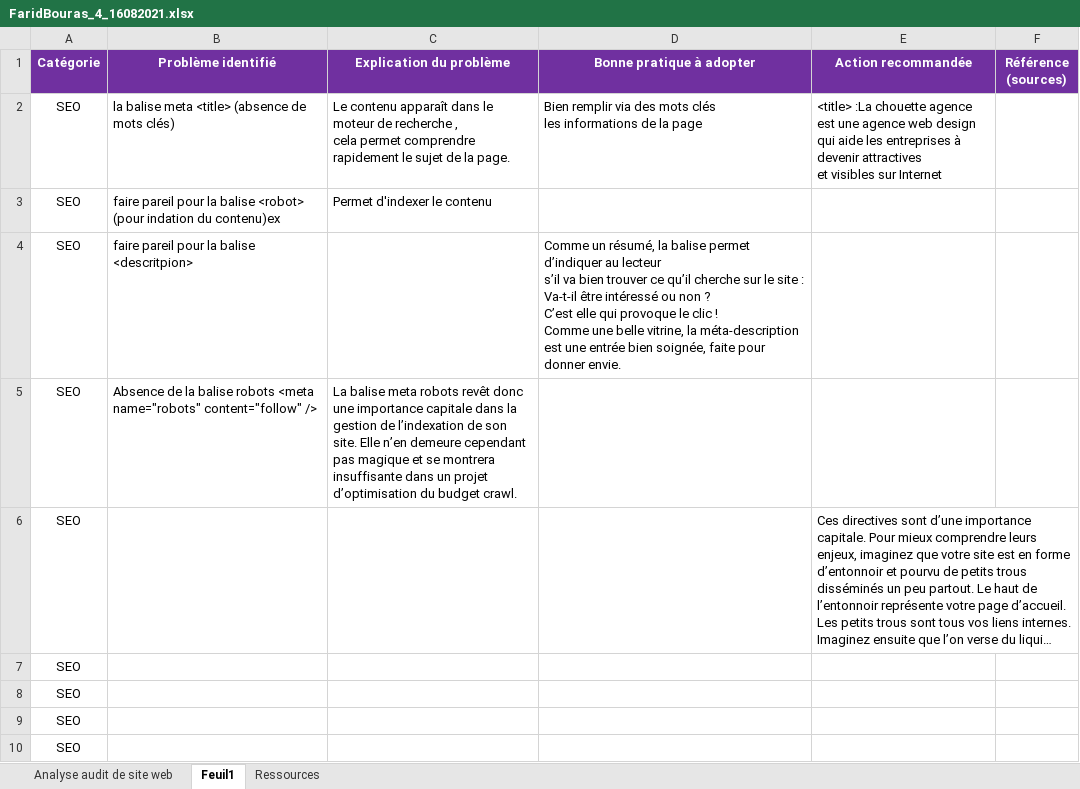
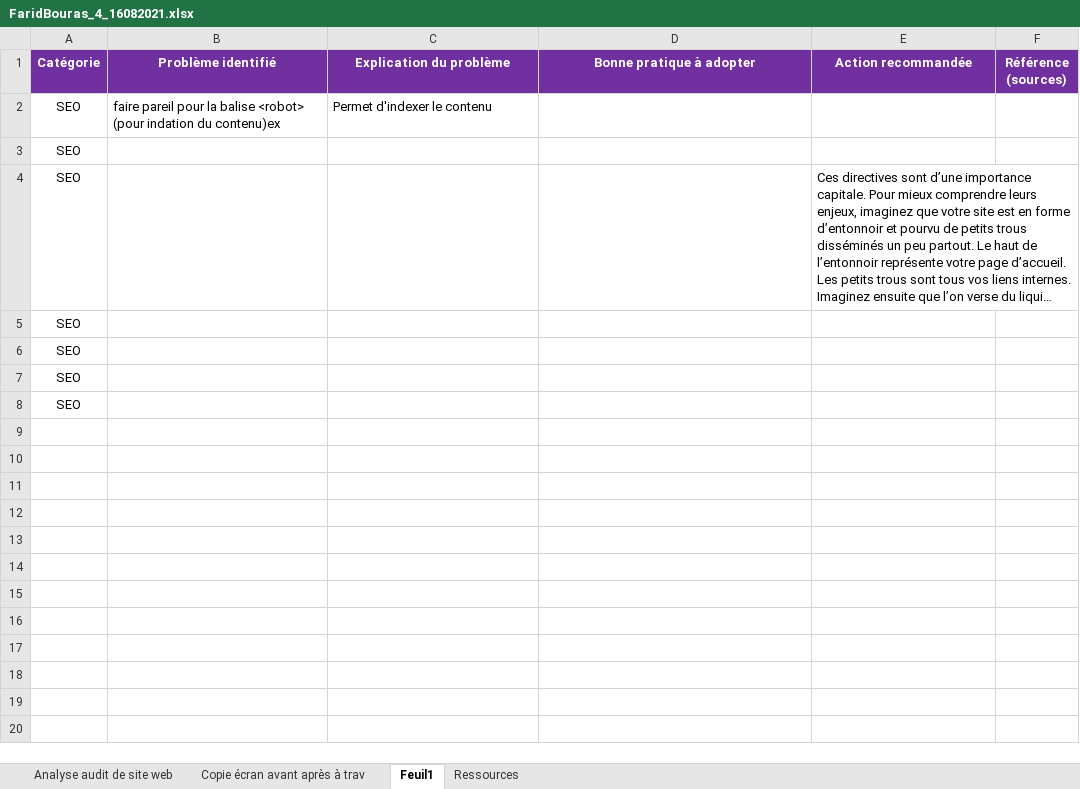
Before and after one commit to FaridBF/FaridBouras_4_16082021, an Excel workbook: Audit/FaridBouras_4_16082021.xlsx, sheet Feuil1, drawn as a sheet; long unchanged cells end in …; values as stored, in another font and other column widths than the file's, no borders; charts and pictures not drawn; removed rows and columns are numbered as before the commit, all else as after; ↵ is a line break in a cell; the diff names each change by its address in the sheet, - before the commit and + after, or states it on an @@ line.

```diff
--- a/Audit/FaridBouras_4_16082021.xlsx (sheet Feuil1)
+++ b/Audit/FaridBouras_4_16082021.xlsx (sheet Feuil1)
+sheet tab: Copie écran avant après à trav
-row 2: SEO | la balise meta <title> (absence de mots clés) | Le contenu apparaît dans le moteur de recherche , ↵ cela permet comprendre rapidement le sujet de la page. | Bien remplir via des mots clés ↵ les informations de la page | <title> :La chouette agence est une agence web design ↵ qui aide les entreprises à devenir attractives ↵ et visibles sur Internet
-B3 (Problème identifié): faire pareil pour la balise <descritpion>
+B3 (Problème identifié): (empty)
-D3 (Bonne pratique à adopter): Comme un résumé, la balise permet d’indiquer au lecteur ↵ s’il va bien trouver ce qu’il cherche sur le site : ↵ Va-t-il être intéressé ou non ? ↵ C’est elle qui provoque le clic ! ↵ Comme une belle vitrine, la méta-description est une entrée bien soignée, faite pour donner envie.
+D3 (Bonne pratique à adopter): (empty)
-row 5: SEO | Absence de la balise robots <meta name="robots" content="follow" /> | La balise meta robots revêt donc une importance capitale dans la gestion de l’indexation de son site. Elle n’en demeure cependant pas magique et se montrera insuffisante dans un projet d’optimisation du budget crawl.
```
Also changed, not shown: sheet Analyse audit de site web, charts or pictures, 2 other files.
